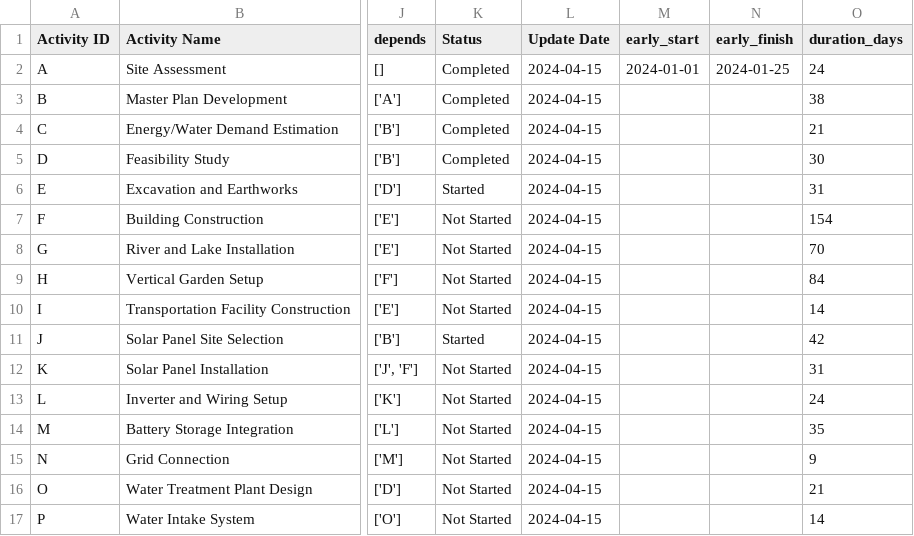
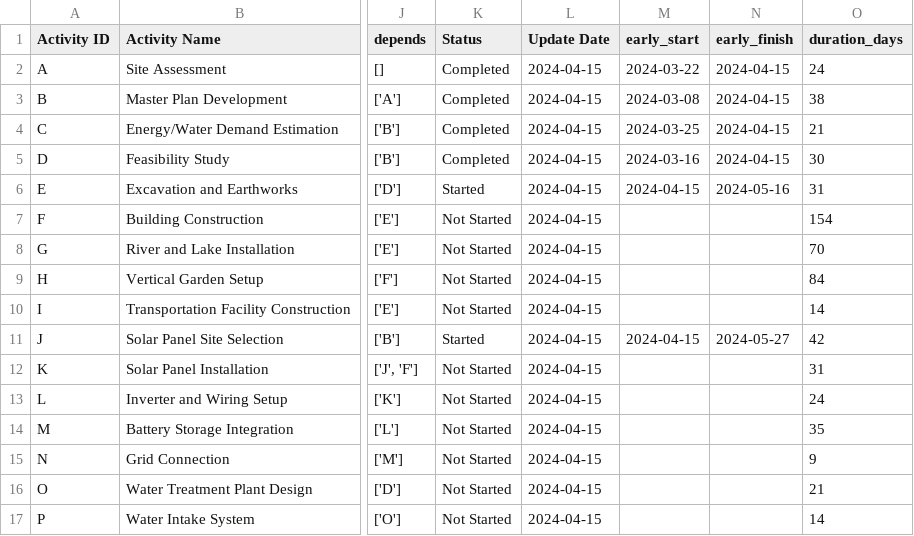
Before and after one commit to kali-Gaurav/CONSTRUCTION-PROJECT, a CSV file: progress_update1.csv, drawn as a sheet; only a part is shown, gaps mark what is left out; the diff names each change by its address in the sheet, - before the commit and + after, or states it on an @@ line.

```diff
--- a/progress_update1.csv
+++ b/progress_update1.csv
-M2 (early_start): 2024-01-01
+M2 (early_start): 2024-03-22
-N2 (early_finish): 2024-01-25
+N2 (early_finish): 2024-04-15
-M3 (early_start): (empty)
+M3 (early_start): 2024-03-08
-N3:N5 (early_finish): (empty)
+N3:N5 (early_finish): 2024-04-15
-M4 (early_start): (empty)
+M4 (early_start): 2024-03-25
-M5 (early_start): (empty)
+M5 (early_start): 2024-03-16
-M6 (early_start): (empty)
+M6 (early_start): 2024-04-15
-N6 (early_finish): (empty)
+N6 (early_finish): 2024-05-16
-M11 (early_start): (empty)
+M11 (early_start): 2024-04-15
-N11 (early_finish): (empty)
+N11 (early_finish): 2024-05-27
```
Also changed, not shown: 9 other files.
